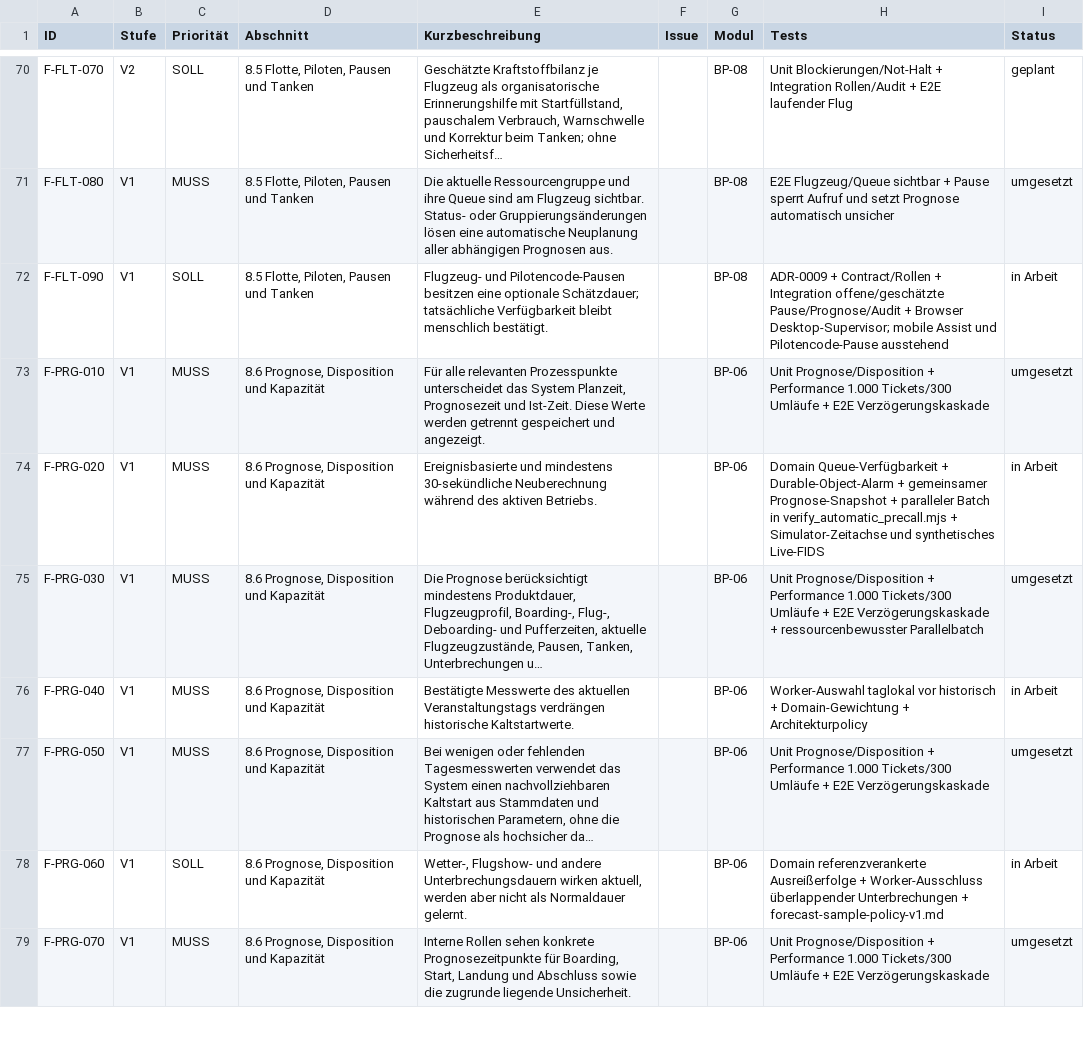
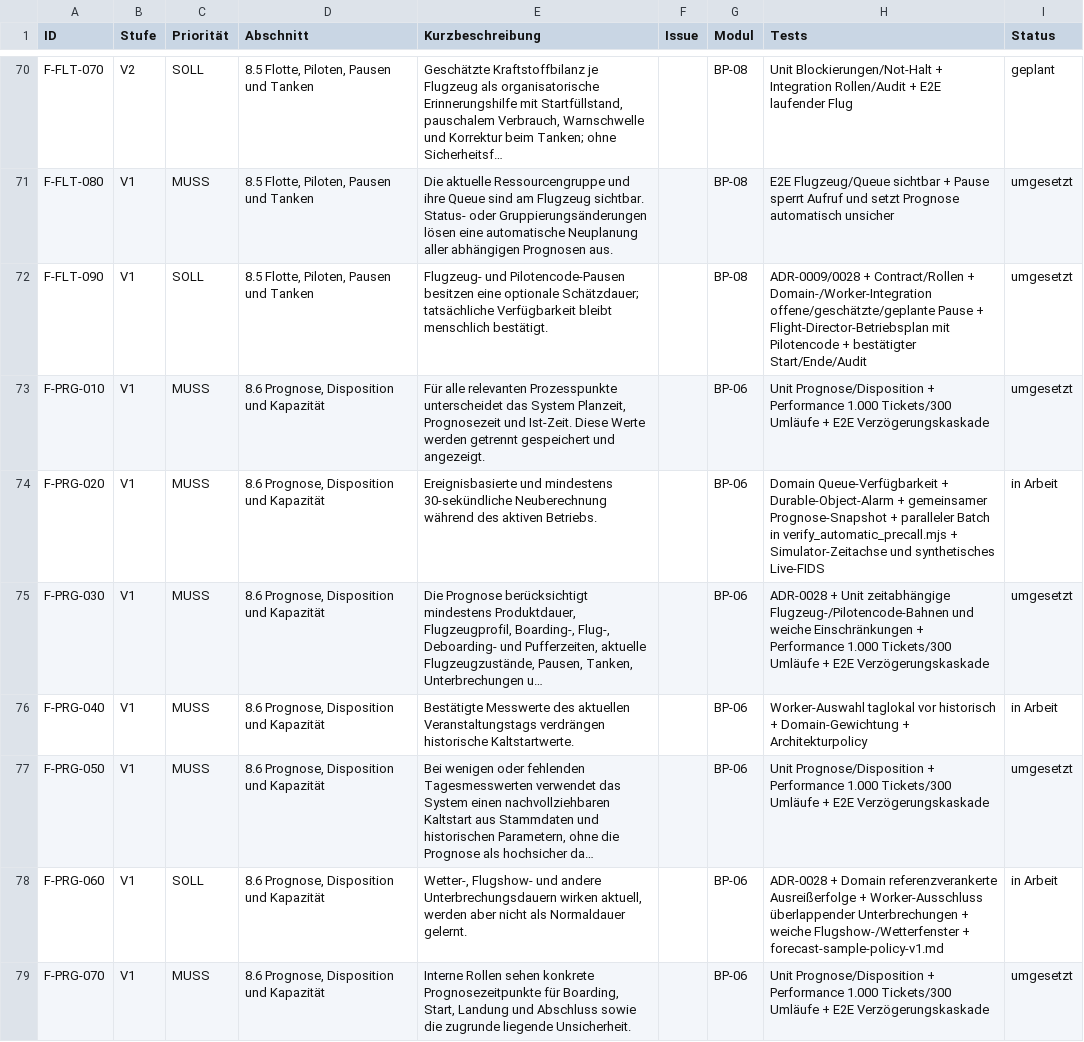
Before and after one commit to aguther/rundflug-leitstand, a CSV file: docs/requirements/traceability.csv, drawn as a sheet; only a part is shown, gaps mark what is left out; the diff covers the shown part only.

Commit message:
feat(forecast): implement forecast model and operation plan
Refs: F-FLT-090, F-PRG-110, F-PRG-130, D-065

```diff
--- a/docs/requirements/traceability.csv
+++ b/docs/requirements/traceability.csv
@@ -71,9 +71,9 @@ F-FLT-070,V2,SOLL,"8.5 Flotte, Piloten, Pausen und Tanken","Geschätzte Kraftsto
 F-FLT-080,V1,MUSS,"8.5 Flotte, Piloten, Pausen und Tanken",Die aktuelle Ressourcengruppe und ihre Queue sind am Flugzeug sichtbar. Status- oder Gruppierungsänderungen lösen eine automatische Neuplanung aller abhängigen Prognosen aus.,,BP-08,E2E Flugzeug/Queue sichtbar + Pause sperrt Aufruf und setzt Prognose automatisch unsicher,umgesetzt
-F-FLT-090,V1,SOLL,"8.5 Flotte, Piloten, Pausen und Tanken","Flugzeug- und Pilotencode-Pausen besitzen eine optionale Schätzdauer; tatsächliche Verfügbarkeit bleibt menschlich bestätigt.",,BP-08,ADR-0009 + Contract/Rollen + Integration offene/geschätzte Pause/Prognose/Audit + Browser Desktop-Supervisor; mobile Assist und Pilotencode-Pause ausstehend,in Arbeit
+F-FLT-090,V1,SOLL,"8.5 Flotte, Piloten, Pausen und Tanken","Flugzeug- und Pilotencode-Pausen besitzen eine optionale Schätzdauer; tatsächliche Verfügbarkeit bleibt menschlich bestätigt.",,BP-08,ADR-0009/0028 + Contract/Rollen + Domain-/Worker-Integration offene/geschätzte/geplante Pause + Flight-Director-Betriebsplan mit Pilotencode + bestätigter Start/Ende/Audit,umgesetzt
 F-PRG-010,V1,MUSS,"8.6 Prognose, Disposition und Kapazität","Für alle relevanten Prozesspunkte unterscheidet das System Planzeit, Prognosezeit und Ist-Zeit. Diese Werte werden getrennt gespeichert und angezeigt.",,BP-06,Unit Prognose/Disposition + Performance 1.000 Tickets/300 Umläufe + E2E Verzögerungskaskade,umgesetzt
 F-PRG-020,V1,MUSS,"8.6 Prognose, Disposition und Kapazität","Ereignisbasierte und mindestens 30-sekündliche Neuberechnung während des aktiven Betriebs.",,BP-06,Domain Queue-Verfügbarkeit + Durable-Object-Alarm + gemeinsamer Prognose-Snapshot + paralleler Batch in verify_automatic_precall.mjs + Simulator-Zeitachse und synthetisches Live-FIDS,in Arbeit
-F-PRG-030,V1,MUSS,"8.6 Prognose, Disposition und Kapazität","Die Prognose berücksichtigt mindestens Produktdauer, Flugzeugprofil, Boarding-, Flug-, Deboarding- und Pufferzeiten, aktuelle Flugzeugzustände, Pausen, Tanken, Unterbrechungen u…",,BP-06,Unit Prognose/Disposition + Performance 1.000 Tickets/300 Umläufe + E2E Verzögerungskaskade + ressourcenbewusster Parallelbatch,umgesetzt
+F-PRG-030,V1,MUSS,"8.6 Prognose, Disposition und Kapazität","Die Prognose berücksichtigt mindestens Produktdauer, Flugzeugprofil, Boarding-, Flug-, Deboarding- und Pufferzeiten, aktuelle Flugzeugzustände, Pausen, Tanken, Unterbrechungen u…",,BP-06,ADR-0028 + Unit zeitabhängige Flugzeug-/Pilotencode-Bahnen und weiche Einschränkungen + Performance 1.000 Tickets/300 Umläufe + E2E Verzögerungskaskade,umgesetzt
 F-PRG-040,V1,MUSS,"8.6 Prognose, Disposition und Kapazität",Bestätigte Messwerte des aktuellen Veranstaltungstags verdrängen historische Kaltstartwerte.,,BP-06,Worker-Auswahl taglokal vor historisch + Domain-Gewichtung + Architekturpolicy,in Arbeit
 F-PRG-050,V1,MUSS,"8.6 Prognose, Disposition und Kapazität","Bei wenigen oder fehlenden Tagesmesswerten verwendet das System einen nachvollziehbaren Kaltstart aus Stammdaten und historischen Parametern, ohne die Prognose als hochsicher da…",,BP-06,Unit Prognose/Disposition + Performance 1.000 Tickets/300 Umläufe + E2E Verzögerungskaskade,umgesetzt
-F-PRG-060,V1,SOLL,"8.6 Prognose, Disposition und Kapazität","Wetter-, Flugshow- und andere Unterbrechungsdauern wirken aktuell, werden aber nicht als Normaldauer gelernt.",,BP-06,Domain referenzverankerte Ausreißerfolge + Worker-Ausschluss überlappender Unterbrechungen + forecast-sample-policy-v1.md,in Arbeit
+F-PRG-060,V1,SOLL,"8.6 Prognose, Disposition und Kapazität","Wetter-, Flugshow- und andere Unterbrechungsdauern wirken aktuell, werden aber nicht als Normaldauer gelernt.",,BP-06,ADR-0028 + Domain referenzverankerte Ausreißerfolge + Worker-Ausschluss überlappender Unterbrechungen + weiche Flugshow-/Wetterfenster + forecast-sample-policy-v1.md,in Arbeit
 F-PRG-070,V1,MUSS,"8.6 Prognose, Disposition und Kapazität","Interne Rollen sehen konkrete Prognosezeitpunkte für Boarding, Start, Landung und Abschluss sowie die zugrunde liegende Unsicherheit.",,BP-06,Unit Prognose/Disposition + Performance 1.000 Tickets/300 Umläufe + E2E Verzögerungskaskade,umgesetzt
```
Also changed, not shown: 8 edited cells elsewhere in this file, docs/requirements/traceability-v1.10.0.csv, 45 other files.
